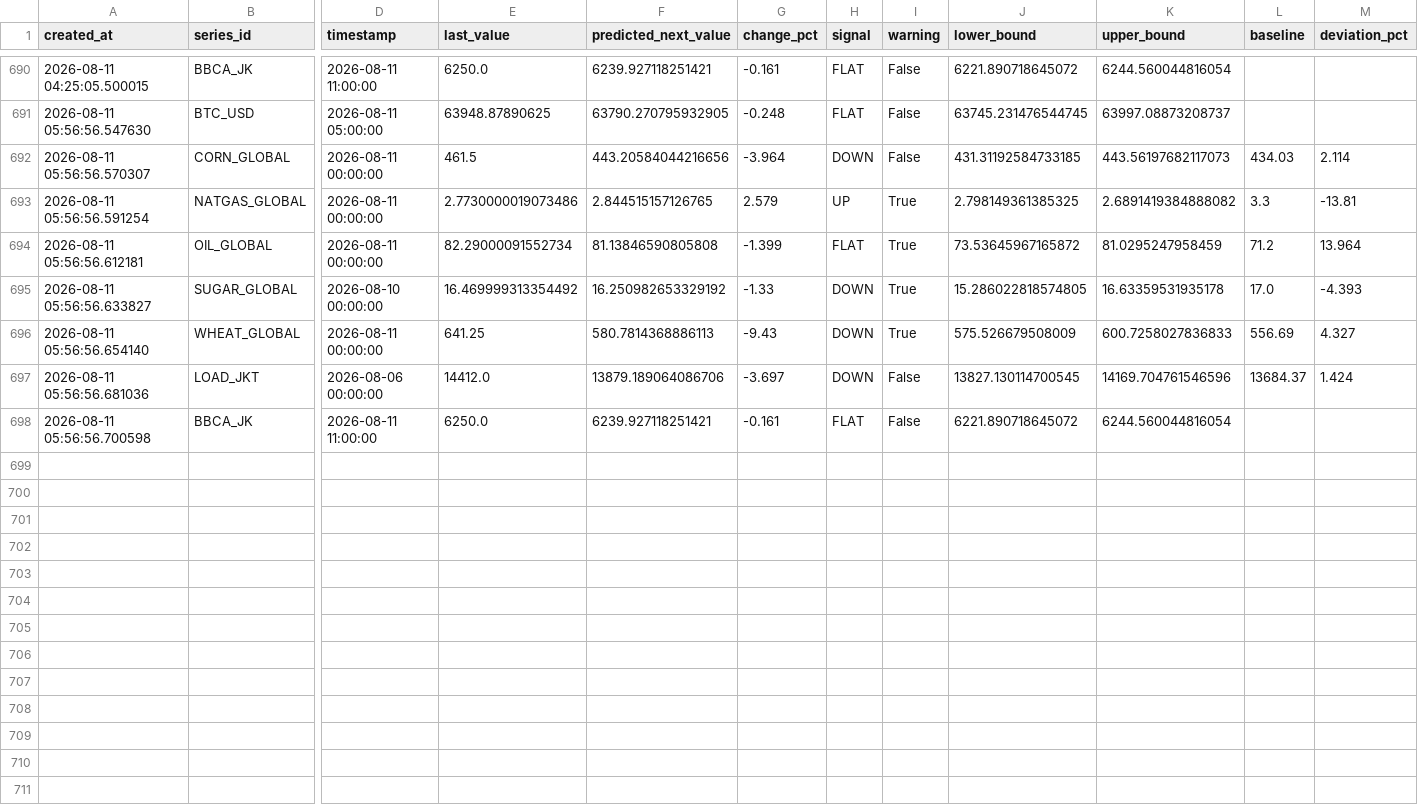
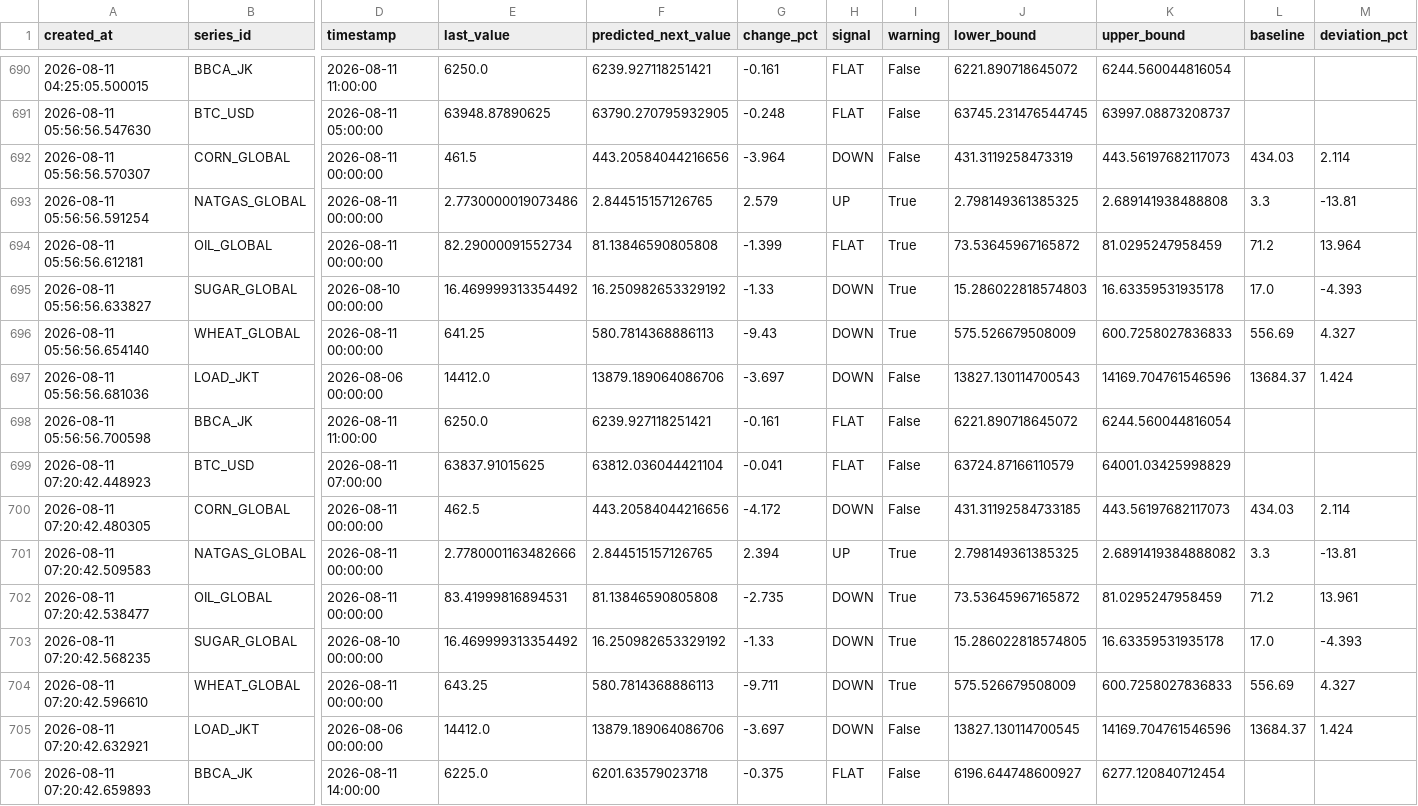
Before and after one commit to salimz-arch/tsf-market-analytics, a CSV file: data/forecasts/forecast.csv, drawn as a sheet; only a part is shown, gaps mark what is left out; rows hold the shown columns only; the diff names each change by its address in the sheet, - before the commit and + after, or states it on an @@ line.

```diff
--- a/data/forecasts/forecast.csv
+++ b/data/forecasts/forecast.csv
-J692 (lower_bound): 431.31192584733185
+J692 (lower_bound): 431.3119258473319
-K693 (upper_bound): 2.6891419384888082
+K693 (upper_bound): 2.689141938488808
-J695 (lower_bound): 15.286022818574805
+J695 (lower_bound): 15.286022818574803
-J697 (lower_bound): 13827.130114700545
+J697 (lower_bound): 13827.130114700543
+row 699: 2026-08-11 07:20:42.448923 | BTC_USD | 2026-08-11 07:00:00 | 63837.91015625 | 63812.036044421104 | -0.041 | FLAT | False | 63724.87166110579 | 64001.03425998829
+row 700: 2026-08-11 07:20:42.480305 | CORN_GLOBAL | 2026-08-11 00:00:00 | 462.5 | 443.20584044216656 | -4.172 | DOWN | False | 431.31192584733185 | 443.56197682117073 | 434.03 | 2.114
+row 701: 2026-08-11 07:20:42.509583 | NATGAS_GLOBAL | 2026-08-11 00:00:00 | 2.7780001163482666 | 2.844515157126765 | 2.394 | UP | True | 2.798149361385325 | 2.6891419384888082 | 3.3 | -13.81
+row 702: 2026-08-11 07:20:42.538477 | OIL_GLOBAL | 2026-08-11 00:00:00 | 83.41999816894531 | 81.13846590805808 | -2.735 | DOWN | True | 73.53645967165872 | 81.0295247958459 | 71.2 | 13.961
+row 703: 2026-08-11 07:20:42.568235 | SUGAR_GLOBAL | 2026-08-10 00:00:00 | 16.469999313354492 | 16.250982653329192 | -1.33 | DOWN | True | 15.286022818574805 | 16.63359531935178 | 17.0 | -4.393
+row 704: 2026-08-11 07:20:42.596610 | WHEAT_GLOBAL | 2026-08-11 00:00:00 | 643.25 | 580.7814368886113 | -9.711 | DOWN | True | 575.526679508009 | 600.7258027836833 | 556.69 | 4.327
+row 705: 2026-08-11 07:20:42.632921 | LOAD_JKT | 2026-08-06 00:00:00 | 14412.0 | 13879.189064086706 | -3.697 | DOWN | False | 13827.130114700545 | 14169.704761546596 | 13684.37 | 1.424
+row 706: 2026-08-11 07:20:42.659893 | BBCA_JK | 2026-08-11 14:00:00 | 6225.0 | 6201.63579023718 | -0.375 | FLAT | False | 6196.644748600927 | 6277.120840712454
```
Also changed, not shown: data/forecasts/conclusions.csv, data/forecasts/evaluation.csv, 14 other files.
